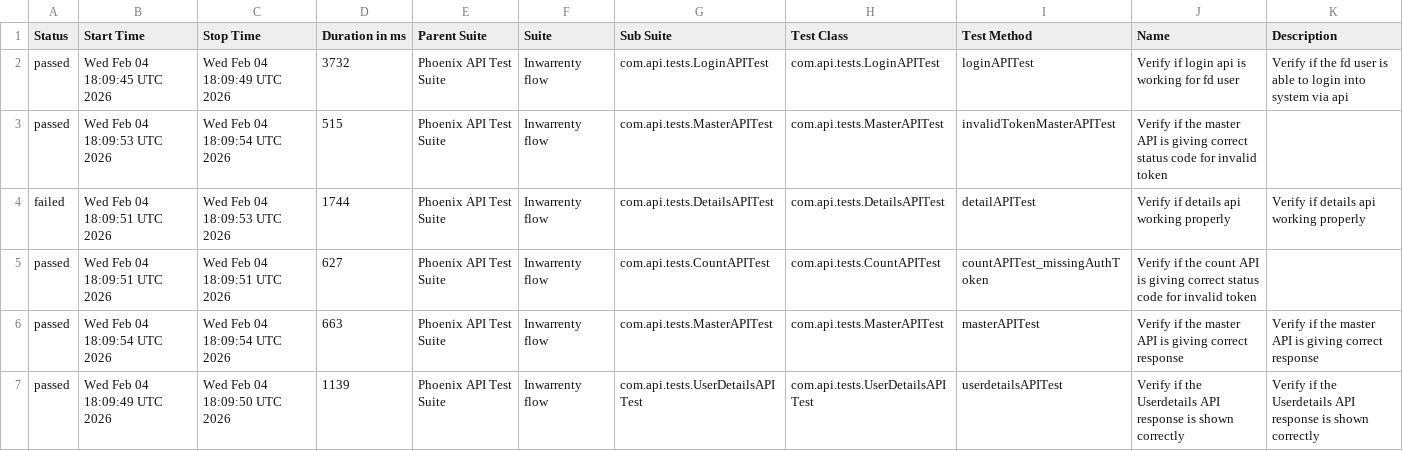
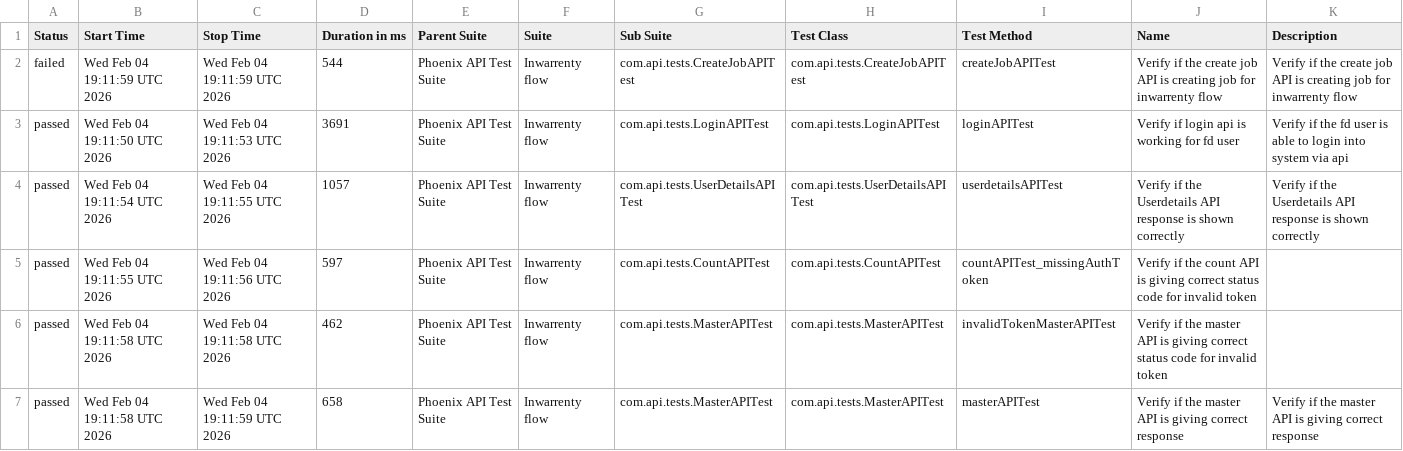
Before and after one commit to AbhijitNaik05/PhoenixTestAutomationFramework, a CSV file: data/suites.csv, drawn as a sheet; only a part is shown; the diff covers the shown part only.

```diff
--- a/data/suites.csv
+++ b/data/suites.csv
@@ -1,7 +1,7 @@
 "Status","Start Time","Stop Time","Duration in ms","Parent Suite","Suite","Sub Suite","Test Class","Test Method","Name","Description"
-"passed","Wed Feb 04 18:09:45 UTC 2026","Wed Feb 04 18:09:49 UTC 2026","3732","Phoenix API Test Suite","Inwarrenty flow","com.api.tests.LoginAPITest","com.api.tests.LoginAPITest","loginAPITest","Verify if login api is working for fd user","Verify if the fd user is able to login into system via api"
-"passed","Wed Feb 04 18:09:53 UTC 2026","Wed Feb 04 18:09:54 UTC 2026","515","Phoenix API Test Suite","Inwarrenty flow","com.api.tests.MasterAPITest","com.api.tests.MasterAPITest","invalidTokenMasterAPITest","Verify if the master API is giving correct status code for invalid token",""
-"failed","Wed Feb 04 18:09:51 UTC 2026","Wed Feb 04 18:09:53 UTC 2026","1744","Phoenix API Test Suite","Inwarrenty flow","com.api.tests.DetailsAPITest","com.api.tests.DetailsAPITest","detailAPITest","Verify if details api working properly","Verify if details api working properly"
-"passed","Wed Feb 04 18:09:51 UTC 2026","Wed Feb 04 18:09:51 UTC 2026","627","Phoenix API Test Suite","Inwarrenty flow","com.api.tests.CountAPITest","com.api.tests.CountAPITest","countAPITest_missingAuthToken","Verify if the count API is giving correct status code for invalid token",""
-"passed","Wed Feb 04 18:09:54 UTC 2026","Wed Feb 04 18:09:54 UTC 2026","663","Phoenix API Test Suite","Inwarrenty flow","com.api.tests.MasterAPITest","com.api.tests.MasterAPITest","masterAPITest","Verify if the master API is giving correct response","Verify if the master API is giving correct response"
-"passed","Wed Feb 04 18:09:49 UTC 2026","Wed Feb 04 18:09:50 UTC 2026","1139","Phoenix API Test Suite","Inwarrenty flow","com.api.tests.UserDetailsAPITest","com.api.tests.UserDetailsAPITest","userdetailsAPITest","Verify if the Userdetails API response is shown correctly","Verify if the Userdetails API response is shown correctly"
+"failed","Wed Feb 04 19:11:59 UTC 2026","Wed Feb 04 19:11:59 UTC 2026","544","Phoenix API Test Suite","Inwarrenty flow","com.api.tests.CreateJobAPITest","com.api.tests.CreateJobAPITest","createJobAPITest","Verify if the create job API is creating job for inwarrenty flow","Verify if the create job API is creating job for inwarrenty flow"
+"passed","Wed Feb 04 19:11:50 UTC 2026","Wed Feb 04 19:11:53 UTC 2026","3691","Phoenix API Test Suite","Inwarrenty flow","com.api.tests.LoginAPITest","com.api.tests.LoginAPITest","loginAPITest","Verify if login api is working for fd user","Verify if the fd user is able to login into system via api"
+"passed","Wed Feb 04 19:11:54 UTC 2026","Wed Feb 04 19:11:55 UTC 2026","1057","Phoenix API Test Suite","Inwarrenty flow","com.api.tests.UserDetailsAPITest","com.api.tests.UserDetailsAPITest","userdetailsAPITest","Verify if the Userdetails API response is shown correctly","Verify if the Userdetails API response is shown correctly"
+"passed","Wed Feb 04 19:11:55 UTC 2026","Wed Feb 04 19:11:56 UTC 2026","597","Phoenix API Test Suite","Inwarrenty flow","com.api.tests.CountAPITest","com.api.tests.CountAPITest","countAPITest_missingAuthToken","Verify if the count API is giving correct status code for invalid token",""
+"passed","Wed Feb 04 19:11:58 UTC 2026","Wed Feb 04 19:11:58 UTC 2026","462","Phoenix API Test Suite","Inwarrenty flow","com.api.tests.MasterAPITest","com.api.tests.MasterAPITest","invalidTokenMasterAPITest","Verify if the master API is giving correct status code for invalid token",""
+"passed","Wed Feb 04 19:11:58 UTC 2026","Wed Feb 04 19:11:59 UTC 2026","658","Phoenix API Test Suite","Inwarrenty flow","com.api.tests.MasterAPITest","com.api.tests.MasterAPITest","masterAPITest","Verify if the master API is giving correct response","Verify if the master API is giving correct response"
```
Also changed, not shown: 11 edited cells elsewhere in this file, data/behaviors.csv, 51 other files.
